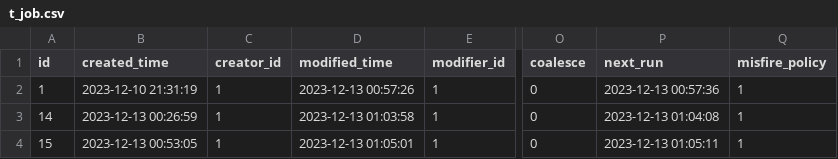
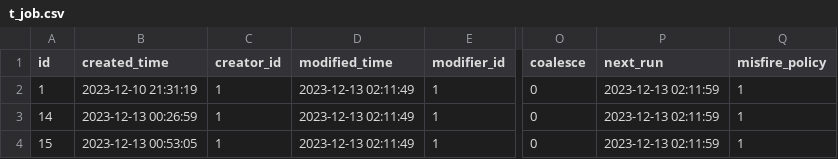
Before and after one commit to meinvtuzai/fastapi_vue, a CSV file: backend/app/db/init_data/t_job.csv, drawn as a sheet; only a part is shown, gaps mark what is left out; the diff names each change by its address in the sheet, - before the commit and + after, or states it on an @@ line.

```diff
--- a/backend/app/db/init_data/t_job.csv
+++ b/backend/app/db/init_data/t_job.csv
-D2 (modified_time): 2023-12-13 00:57:26
+D2 (modified_time): 2023-12-13 02:11:49
-P2 (next_run): 2023-12-13 00:57:36
+P2 (next_run): 2023-12-13 02:11:59
-D3 (modified_time): 2023-12-13 01:03:58
+D3 (modified_time): 2023-12-13 02:11:49
-P3 (next_run): 2023-12-13 01:04:08
+P3 (next_run): 2023-12-13 02:11:59
-D4 (modified_time): 2023-12-13 01:05:01
+D4 (modified_time): 2023-12-13 02:11:49
-P4 (next_run): 2023-12-13 01:05:11
+P4 (next_run): 2023-12-13 02:11:59
```
